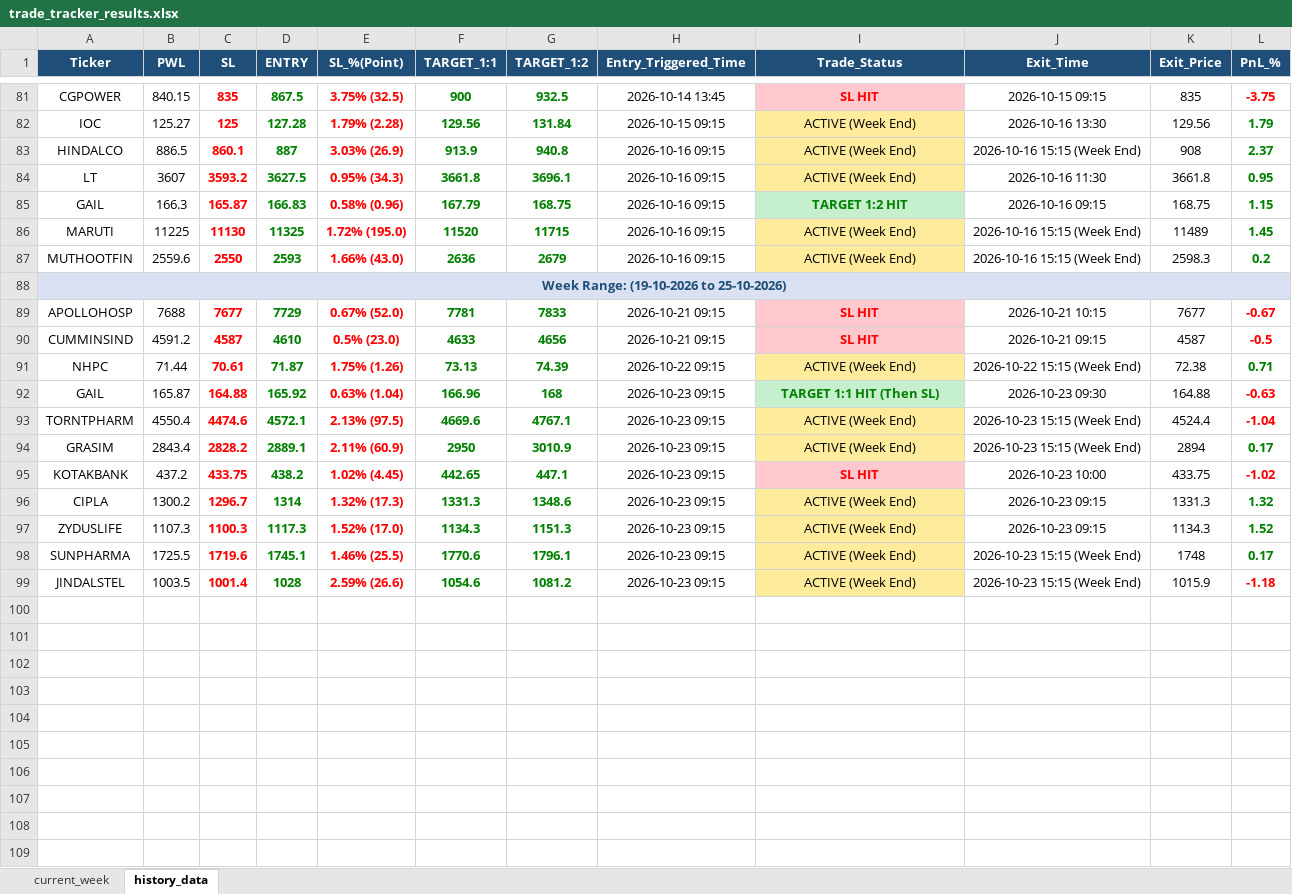
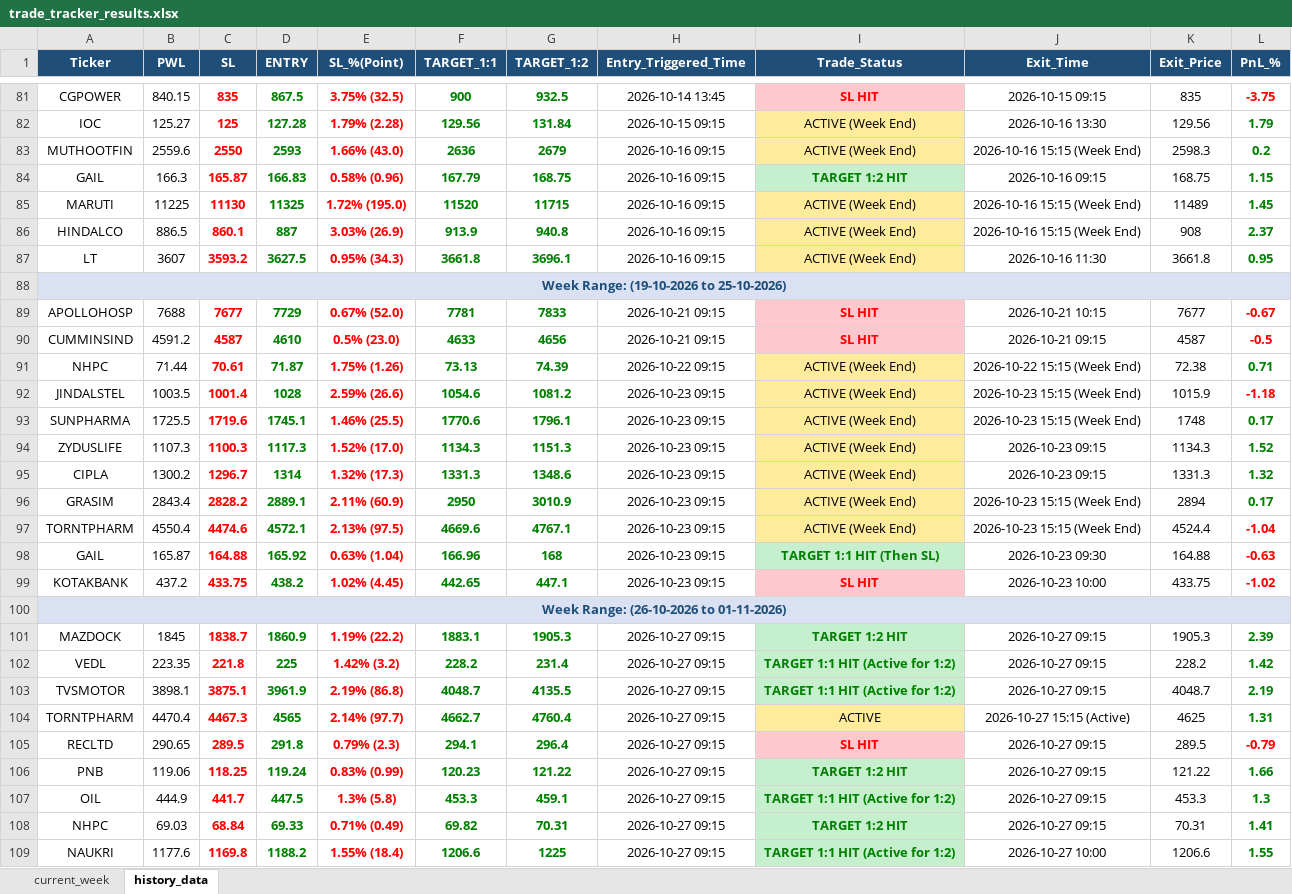
Before and after one commit to chandancv62-mtf/telegram-notifier, an Excel workbook: data/trade_tracker_results.xlsx, sheet history_data, drawn as a sheet; only a part is shown, gaps mark what is left out; values as stored, in another font and other column widths than the file's, no borders; the diff covers the shown part only; the diff names each change by its address in the sheet, - before the commit and + after, or states it on an @@ line.

```diff
--- a/data/trade_tracker_results.xlsx (sheet history_data)
+++ b/data/trade_tracker_results.xlsx (sheet history_data)
@@ row 87 moved to row 83: MUTHOOTFIN @@
@@ row 85 moved to row 84: GAIL @@
@@ row 86 moved to row 85: MARUTI @@
@@ row 99 moved to row 92: JINDALSTEL @@
@@ row 98 moved to row 93: SUNPHARMA @@
@@ row 97 moved to row 94: ZYDUSLIFE @@
@@ row 96 moved to row 95: CIPLA @@
@@ row 94 moved to row 96: GRASIM @@
@@ row 93 moved to row 97: TORNTPHARM @@
+row 100: Week Range: (26-10-2026 to 01-11-2026)
+row 101: MAZDOCK | 1845 | 1838.7 | 1860.9 | 1.19% (22.2) | 1883.1 | 1905.3 | 2026-10-27 09:15 | TARGET 1:2 HIT | 2026-10-27 09:15 | 1905.3 | 2.39
+row 102: VEDL | 223.35 | 221.8 | 225 | 1.42% (3.2) | 228.2 | 231.4 | 2026-10-27 09:15 | TARGET 1:1 HIT (Active for 1:2) | 2026-10-27 09:15 | 228.2 | 1.42
+row 103: TVSMOTOR | 3898.1 | 3875.1 | 3961.9 | 2.19% (86.8) | 4048.7 | 4135.5 | 2026-10-27 09:15 | TARGET 1:1 HIT (Active for 1:2) | 2026-10-27 09:15 | 4048.7 | 2.19
+row 104: TORNTPHARM | 4470.4 | 4467.3 | 4565 | 2.14% (97.7) | 4662.7 | 4760.4 | 2026-10-27 09:15 | ACTIVE | 2026-10-27 15:15 (Active) | 4625 | 1.31
+row 105: RECLTD | 290.65 | 289.5 | 291.8 | 0.79% (2.3) | 294.1 | 296.4 | 2026-10-27 09:15 | SL HIT | 2026-10-27 09:15 | 289.5 | -0.79
+row 106: PNB | 119.06 | 118.25 | 119.24 | 0.83% (0.99) | 120.23 | 121.22 | 2026-10-27 09:15 | TARGET 1:2 HIT | 2026-10-27 09:15 | 121.22 | 1.66
+row 107: OIL | 444.9 | 441.7 | 447.5 | 1.3% (5.8) | 453.3 | 459.1 | 2026-10-27 09:15 | TARGET 1:1 HIT (Active for 1:2) | 2026-10-27 09:15 | 453.3 | 1.3
+row 108: NHPC | 69.03 | 68.84 | 69.33 | 0.71% (0.49) | 69.82 | 70.31 | 2026-10-27 09:15 | TARGET 1:2 HIT | 2026-10-27 09:15 | 70.31 | 1.41
+row 109: NAUKRI | 1177.6 | 1169.8 | 1188.2 | 1.55% (18.4) | 1206.6 | 1225 | 2026-10-27 09:15 | TARGET 1:1 HIT (Active for 1:2) | 2026-10-27 10:00 | 1206.6 | 1.55
```
Also changed, not shown: 15 added rows and 12 moved rows elsewhere in this sheet, sheet current_week, hidden cells, data/entry_sl_signals.xlsx, data/weekly_final_trading_signals.xlsx, 1 other file.
